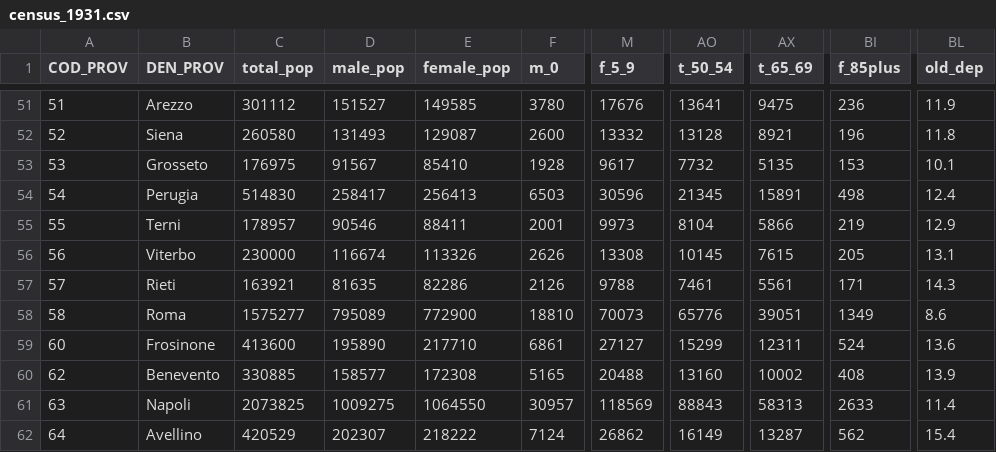
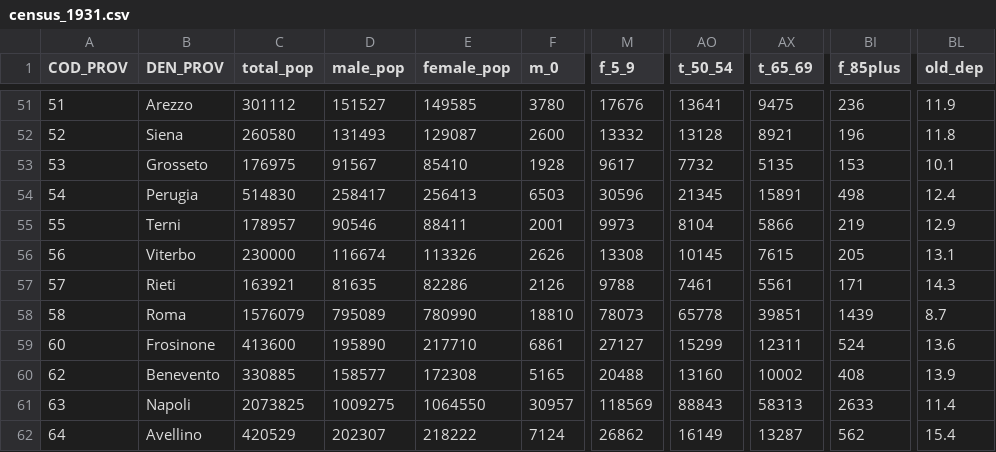
Before and after one commit to nicolabarban/demopast, a CSV file: data/census/census_1931.csv, drawn as a sheet; only a part is shown, gaps mark what is left out; the diff names each change by its address in the sheet, - before the commit and + after, or states it on an @@ line.

```diff
--- a/data/census/census_1931.csv
+++ b/data/census/census_1931.csv
-C58 (total_pop): 1575277
+C58 (total_pop): 1576079
-E58 (female_pop): 772900
+E58 (female_pop): 780990
-M58 (f_5_9): 70073
+M58 (f_5_9): 78073
-AO58 (t_50_54): 65776
+AO58 (t_50_54): 65778
-AX58 (t_65_69): 39051
+AX58 (t_65_69): 39851
-BI58 (f_85plus): 1349
+BI58 (f_85plus): 1439
-BL58 (old_dep): 8.6
+BL58 (old_dep): 8.7
```
Also changed, not shown: data/census/census_1921.csv, data/census/census_1936.csv, 5 other files.
